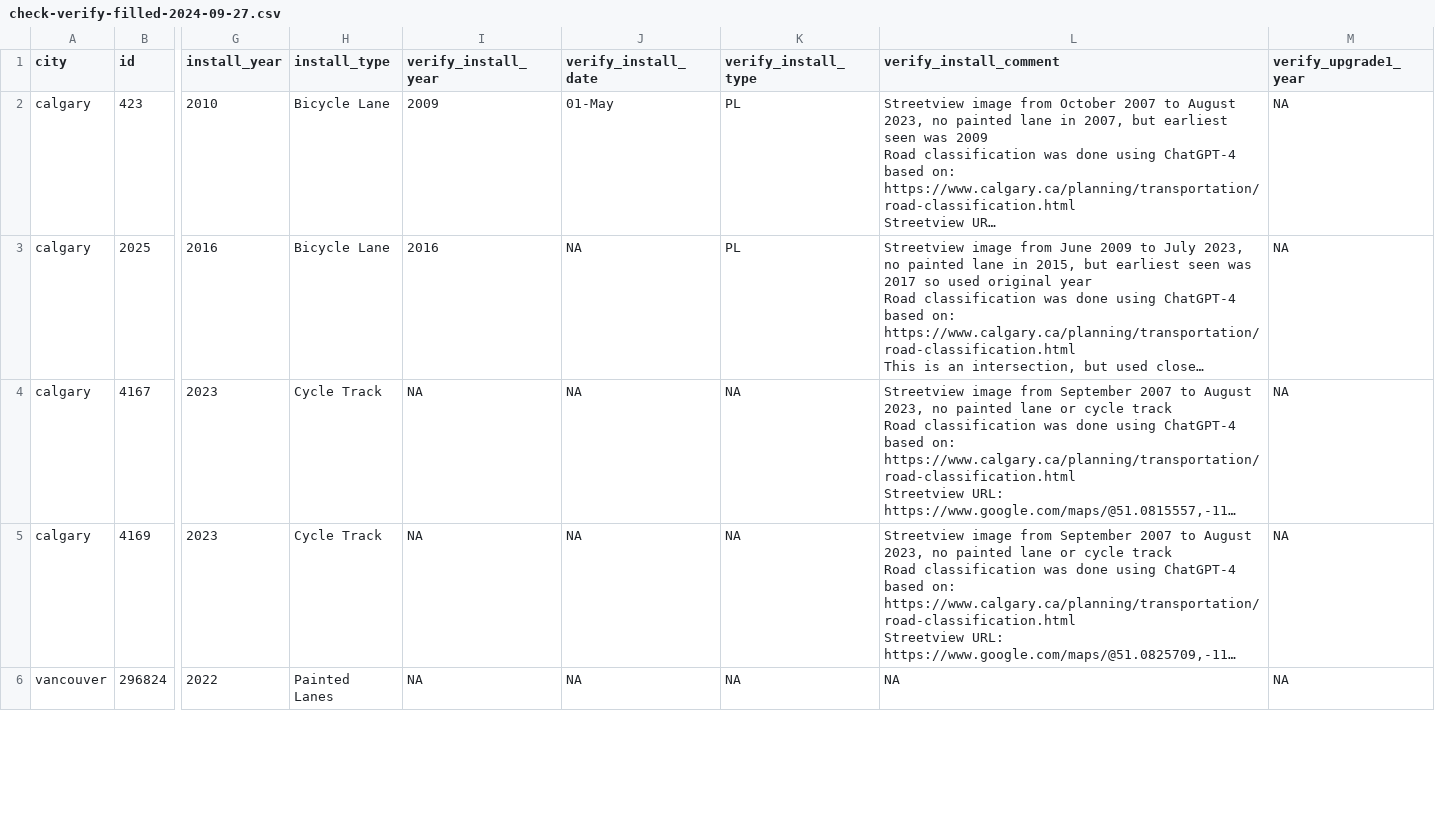
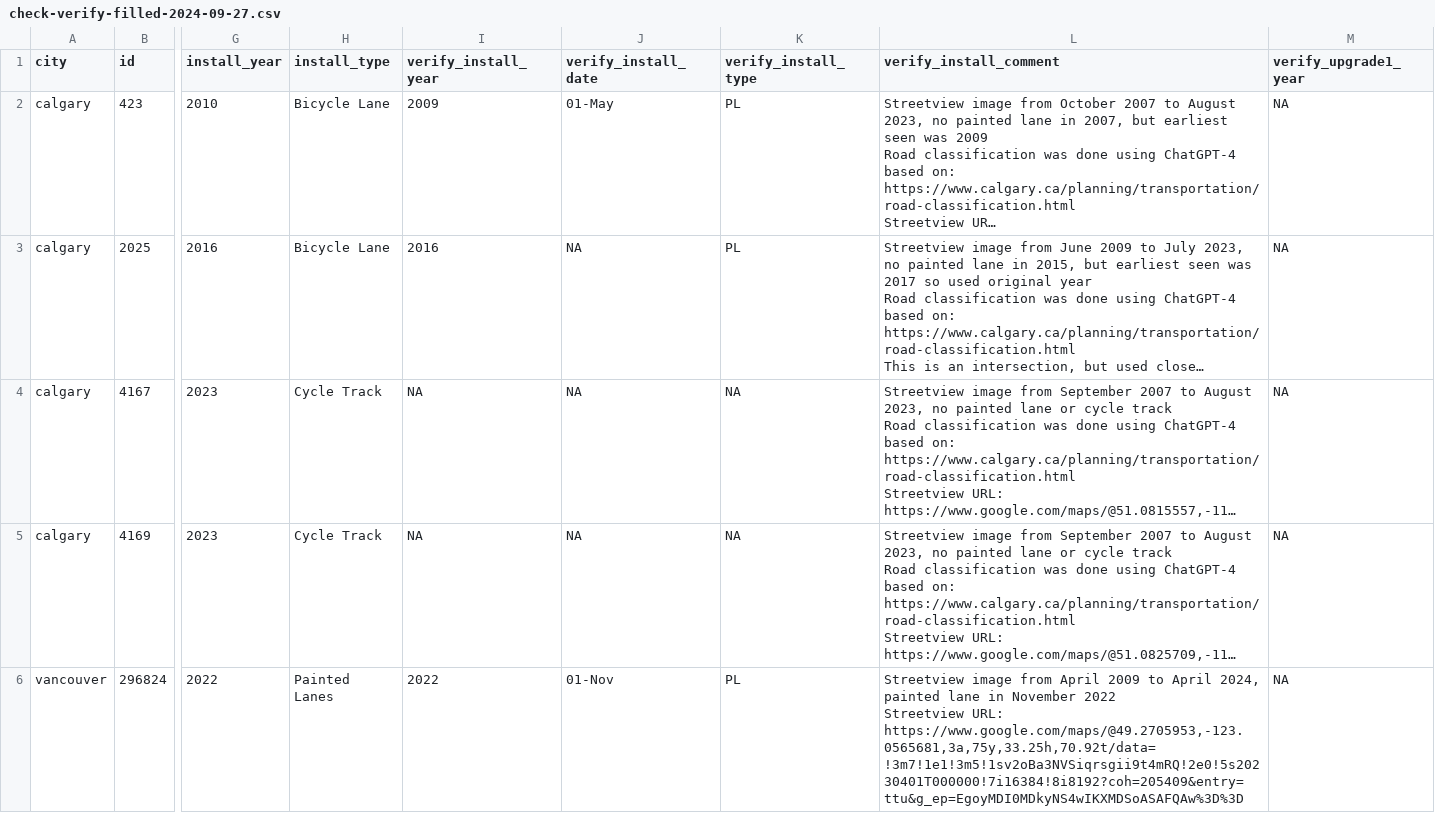
Before and after one commit to rrwen/recovr-infracycle, a CSV file: data/raw/check-verify-filled-2024-09-27.csv, drawn as a sheet; only a part is shown, gaps mark what is left out; long unchanged cells end in …; ↵ is a line break in a cell; the diff covers the shown part only; the diff names each change by its address in the sheet, - before the commit and + after, or states it on an @@ line.

Commit message:
Added verify install corrections for vanc

```diff
--- a/data/raw/check-verify-filled-2024-09-27.csv
+++ b/data/raw/check-verify-filled-2024-09-27.csv
-I6 (verify_install_year): NA
+I6 (verify_install_year): 2022
-J6 (verify_install_date): NA
+J6 (verify_install_date): 01-Nov
-K6 (verify_install_type): NA
+K6 (verify_install_type): PL
-L6 (verify_install_comment): NA
+L6 (verify_install_comment): Streetview image from April 2009 to April 2024, painted lane in November 2022 ↵ Streetview URL: https://www.google.com/maps/@49.2705953,-123.0565681,3a,75y,33.25h,70.92t/data=!3m7!1e1!3m5!1sv2oBa3NVSiqrsgii9t4mRQ!2e0!5s20230401T000000!7i16384!8i8192?coh=205409&entry=ttu&g_ep=EgoyMDI0MDkyNS4wIKXMDSoASAFQAw%3D%3D
```
Also changed, not shown: 1 edited cell elsewhere in this file, 1 other file.
